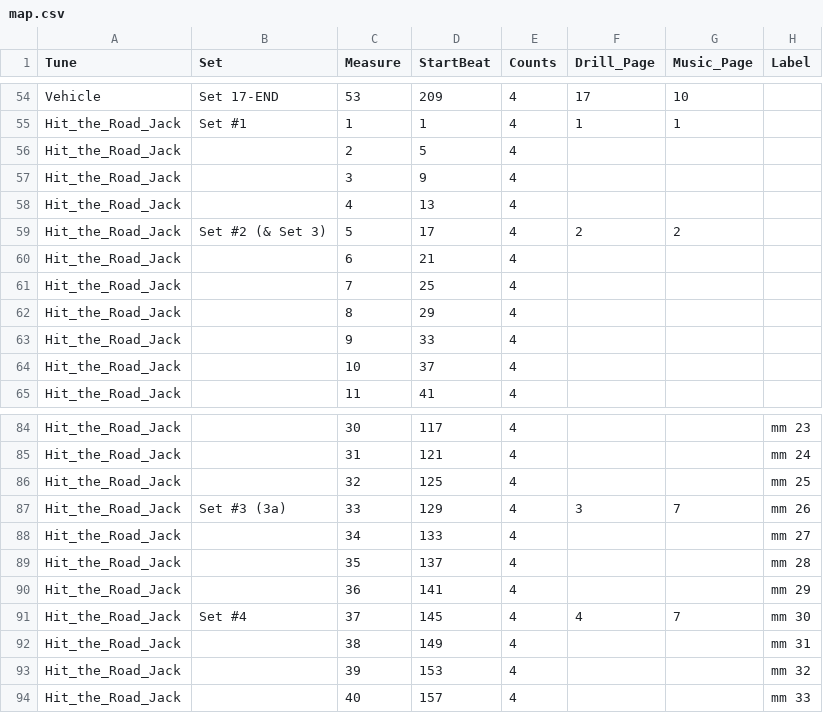
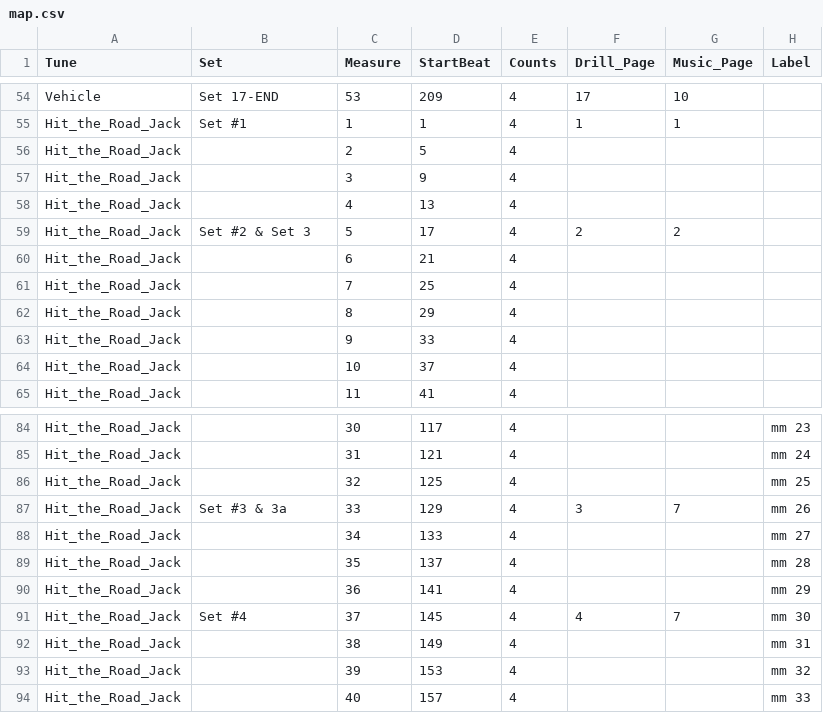
Before and after one commit to 368band/drill-app, a CSV file: map.csv, drawn as a sheet; only a part is shown, gaps mark what is left out.

Commit message:
removed parenthesis from set names

```diff
--- a/map.csv
+++ b/map.csv
@@ -58,3 +58,3 @@ Hit_the_Road_Jack,,3,9,4,,,
 Hit_the_Road_Jack,,4,13,4,,,
-Hit_the_Road_Jack,Set #2 (& Set 3),5,17,4,2,2,
+Hit_the_Road_Jack,Set #2 & Set 3,5,17,4,2,2,
 Hit_the_Road_Jack,,6,21,4,,,
@@ -86,3 +86,3 @@ Hit_the_Road_Jack,,31,121,4,,,mm 24
 Hit_the_Road_Jack,,32,125,4,,,mm 25
-Hit_the_Road_Jack,Set #3 (3a),33,129,4,3,7,mm 26
+Hit_the_Road_Jack,Set #3 & 3a,33,129,4,3,7,mm 26
 Hit_the_Road_Jack,,34,133,4,,,mm 27
```
